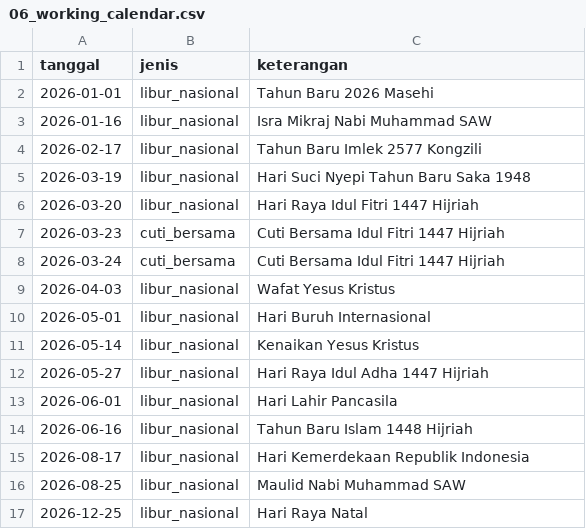
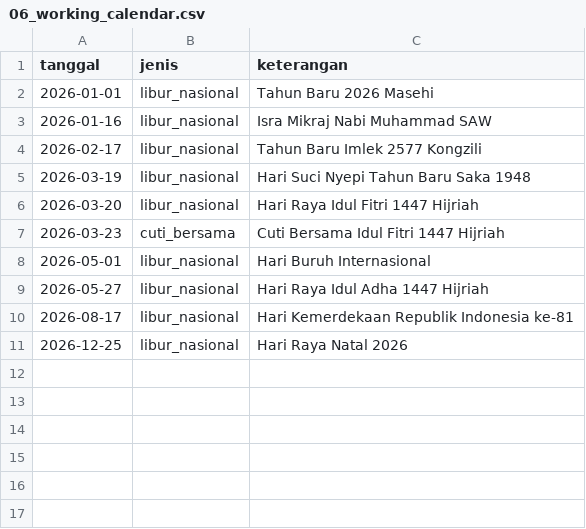
Before and after one commit to imamfatah-idstar/Invora, a CSV file: dummy_data/06_working_calendar.csv, drawn as a sheet.

```diff
--- a/dummy_data/06_working_calendar.csv
+++ b/dummy_data/06_working_calendar.csv
@@ -7,11 +7,5 @@ tanggal,jenis,keterangan
 2026-03-23,cuti_bersama,Cuti Bersama Idul Fitri 1447 Hijriah
-2026-03-24,cuti_bersama,Cuti Bersama Idul Fitri 1447 Hijriah
-2026-04-03,libur_nasional,Wafat Yesus Kristus
 2026-05-01,libur_nasional,Hari Buruh Internasional
-2026-05-14,libur_nasional,Kenaikan Yesus Kristus
 2026-05-27,libur_nasional,Hari Raya Idul Adha 1447 Hijriah
-2026-06-01,libur_nasional,Hari Lahir Pancasila
-2026-06-16,libur_nasional,Tahun Baru Islam 1448 Hijriah
-2026-08-17,libur_nasional,Hari Kemerdekaan Republik Indonesia
-2026-08-25,libur_nasional,Maulid Nabi Muhammad SAW
-2026-12-25,libur_nasional,Hari Raya Natal
+2026-08-17,libur_nasional,Hari Kemerdekaan Republik Indonesia ke-81
+2026-12-25,libur_nasional,Hari Raya Natal 2026
```
Also changed, not shown: dummy_data/00_combined_reference_data.csv, dummy_data/01_personnel.csv, 4 other files.
